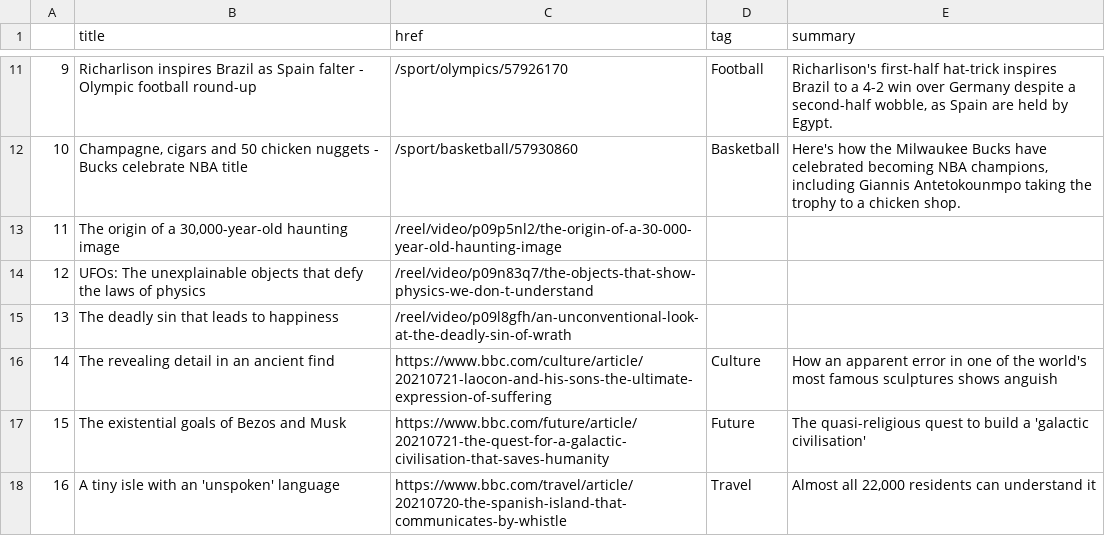
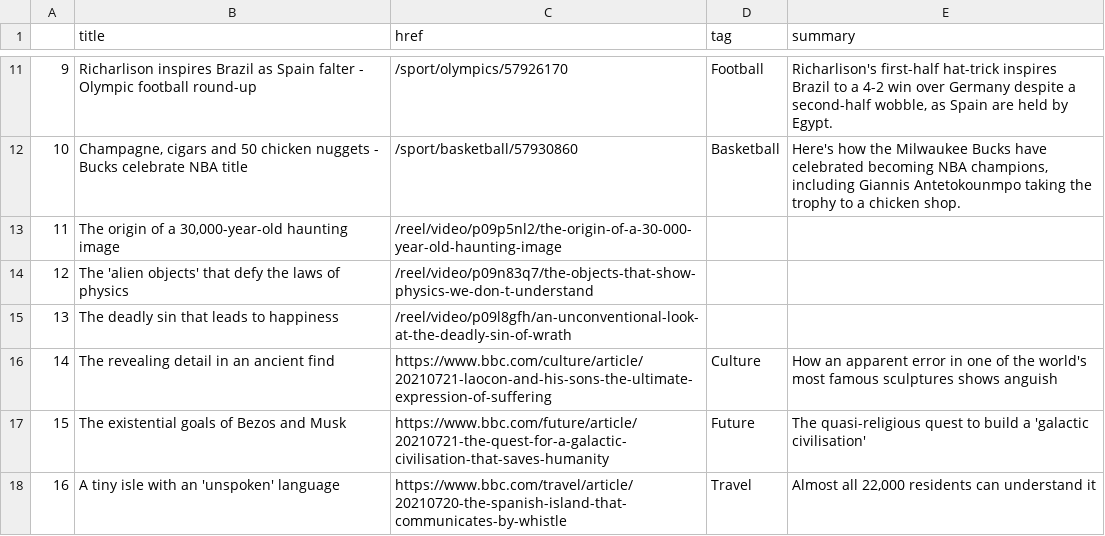
Before and after one commit to EMendy/Scraper_Info, a CSV file: bbc-headlines.csv, drawn as a sheet; only a part is shown, gaps mark what is left out.

```diff
--- a/bbc-headlines.csv
+++ b/bbc-headlines.csv
@@ -13,3 +13,3 @@
 11,"The origin of a 30,000-year-old haunting image",/reel/video/p09p5nl2/the-origin-of-a-30-000-year-old-haunting-image,,
-12,UFOs: The unexplainable objects that defy the laws of physics,/reel/video/p09n83q7/the-objects-that-show-physics-we-don-t-understand,,
+12,The 'alien objects' that defy the laws of physics,/reel/video/p09n83q7/the-objects-that-show-physics-we-don-t-understand,,
 13,The deadly sin that leads to happiness,/reel/video/p09l8gfh/an-unconventional-look-at-the-deadly-sin-of-wrath,,
```
